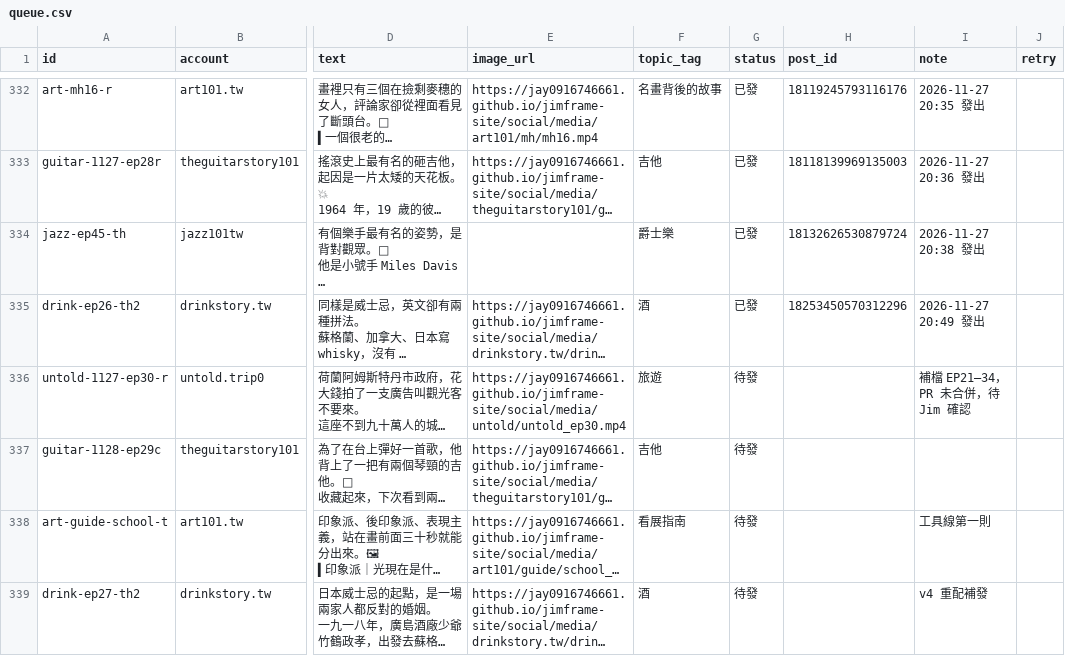
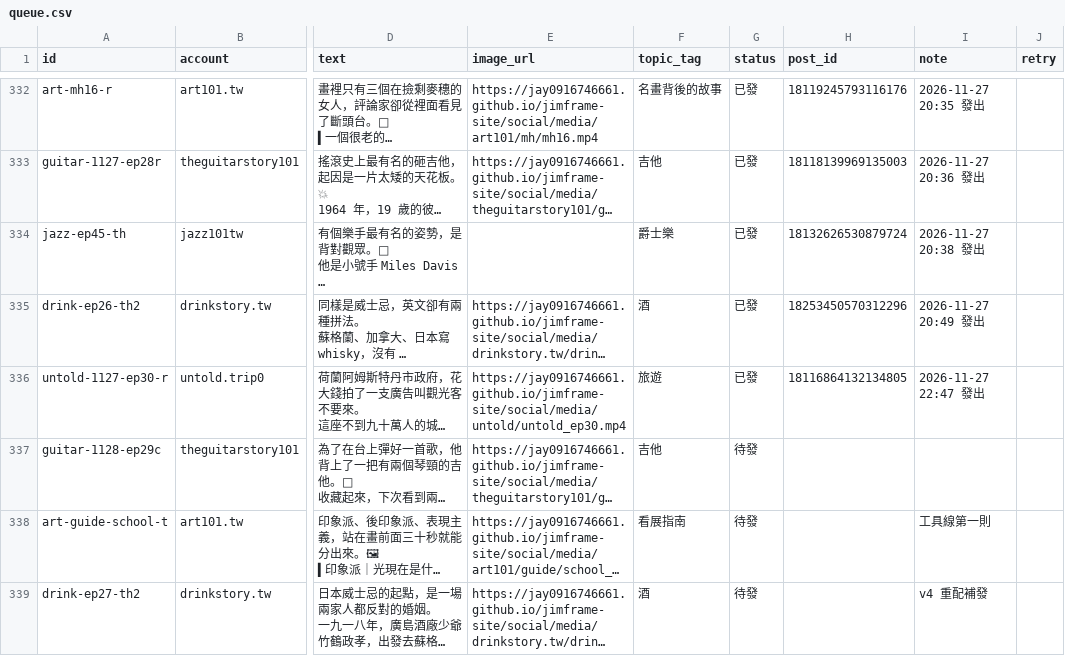
Before and after one commit to jay0916746661/jimframe-site, a CSV file: tools/threads-poster/queue.csv, drawn as a sheet; only a part is shown, gaps mark what is left out; long unchanged cells end in …; the diff names each change by its address in the sheet, - before the commit and + after, or states it on an @@ line.

Commit message:
Threads 發文結果 2026-11-27 14:47

```diff
--- a/tools/threads-poster/queue.csv
+++ b/tools/threads-poster/queue.csv
-G336 (status): 待發
+G336 (status): 已發
-H336 (post_id): (empty)
+H336 (post_id): 18116864132134805
-I336 (note): 補檔 EP21–34，PR 未合併，待 Jim 確認
+I336 (note): 2026-11-27 22:47 發出
```
